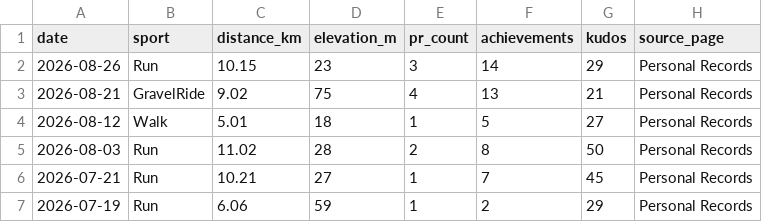
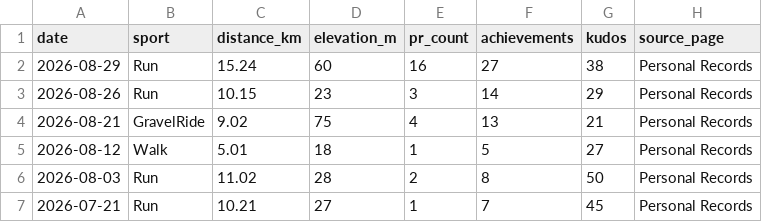
Before and after one commit to hpgerald/my-strava-journey, a CSV file: data/pr_activities.csv, drawn as a sheet; only a part is shown; the shorter side is filled out with more unchanged rows.

```diff
--- a/data/pr_activities.csv
+++ b/data/pr_activities.csv
@@ -1,2 +1,3 @@
 date,sport,distance_km,elevation_m,pr_count,achievements,kudos,source_page
+2026-08-29,Run,15.24,60,16,27,38,Personal Records
 2026-08-26,Run,10.15,23,3,14,29,Personal Records
```
Also changed, not shown: data/meta.csv, data/monthly_totals.csv, 10 other files.
